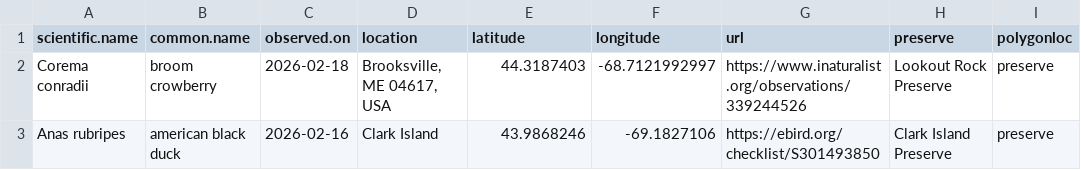
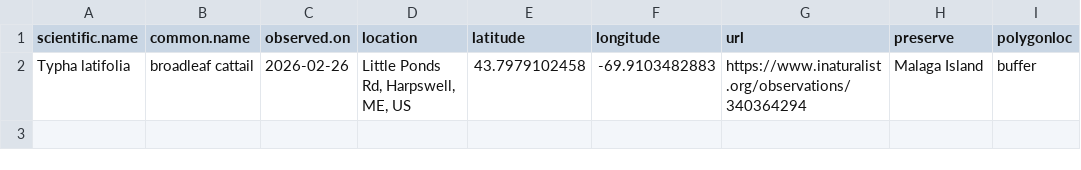
Before and after one commit to Kylelima21/MCHT_early_detection_system, a CSV file: email_alerts/outputs/rare_specieslist.csv, drawn as a sheet; removed rows and columns are numbered as before the commit, all else as after; the diff names each change by its address in the sheet, - before the commit and + after, or states it on an @@ line.

```diff
--- a/email_alerts/outputs/rare_specieslist.csv
+++ b/email_alerts/outputs/rare_specieslist.csv
-row 2: Corema conradii | broom crowberry | 2026-02-18 | Brooksville, ME 04617, USA | 44.3187403 | -68.7121992997 | https://www.inaturalist.org/observations/339244526 | Lookout Rock Preserve | preserve
-row 3: Anas rubripes | american black duck | 2026-02-16 | Clark Island | 43.9868246 | -69.1827106 | https://ebird.org/checklist/S301493850 | Clark Island Preserve | preserve
+row 2: Typha latifolia | broadleaf cattail | 2026-02-26 | Little Ponds Rd, Harpswell, ME, US | 43.7979102458 | -69.9103482883 | https://www.inaturalist.org/observations/340364294 | Malaga Island | buffer
```
Also changed, not shown: email_alerts/outputs/database_records.csv, email_alerts/outputs/te_specieslist.csv, 1 other file.
